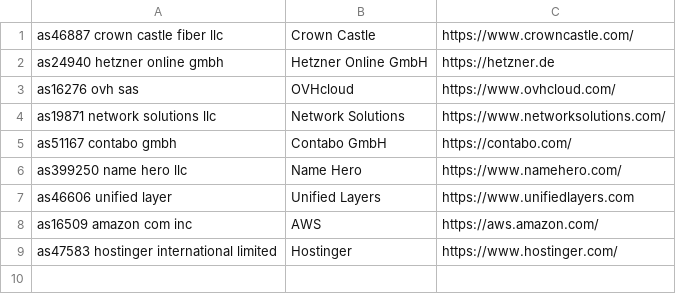
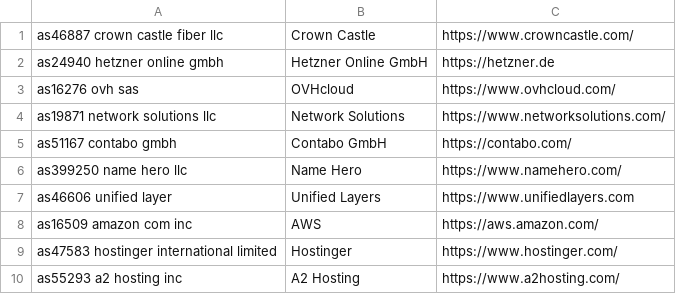
Before and after one commit to startwind/webinsights-classifier, a CSV file: src/Aggregation/Aggregator/Industry/Hosting/datacenter_enrichment.csv, drawn as a sheet; the diff names each change by its address in the sheet, - before the commit and + after, or states it on an @@ line.

Commit message:
Update datacenter_enrichment.csv

```diff
--- a/src/Aggregation/Aggregator/Industry/Hosting/datacenter_enrichment.csv
+++ b/src/Aggregation/Aggregator/Industry/Hosting/datacenter_enrichment.csv
+row 10: as55293 a2 hosting inc | A2 Hosting | https://www.a2hosting.com/
```
